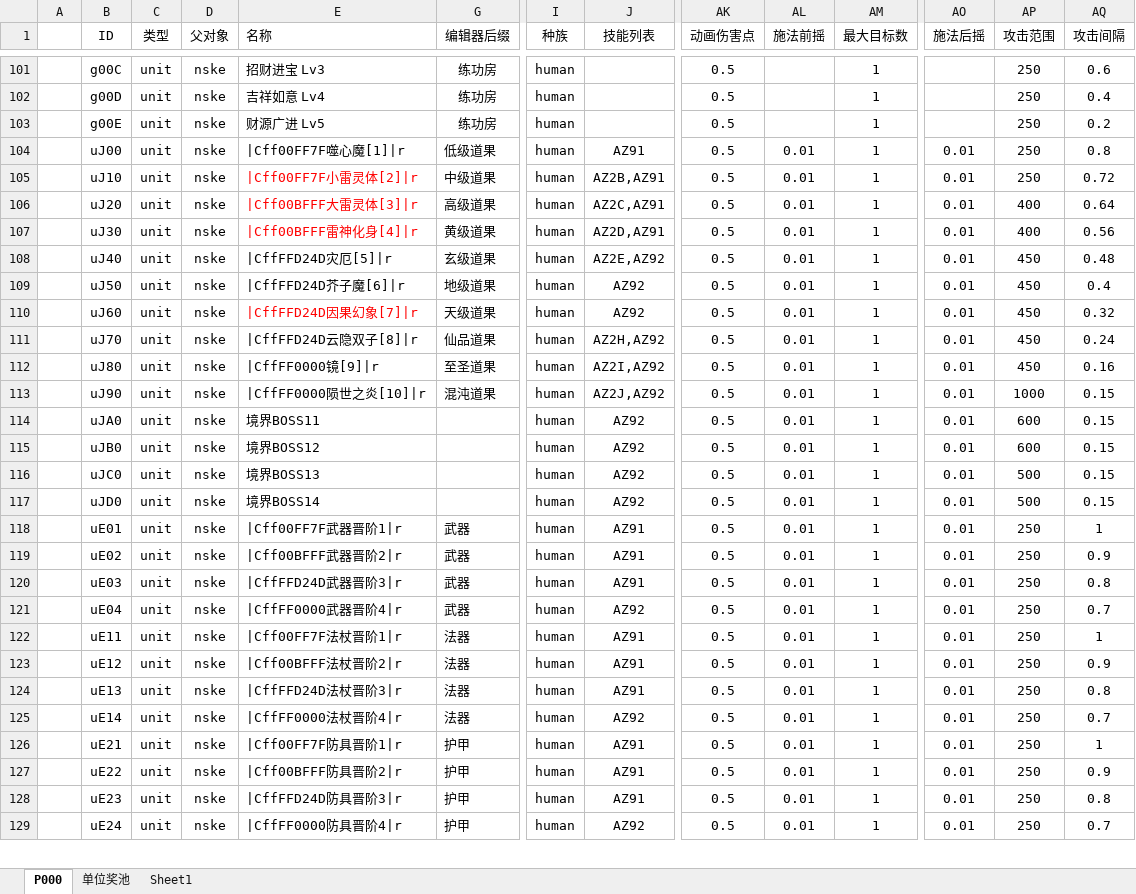
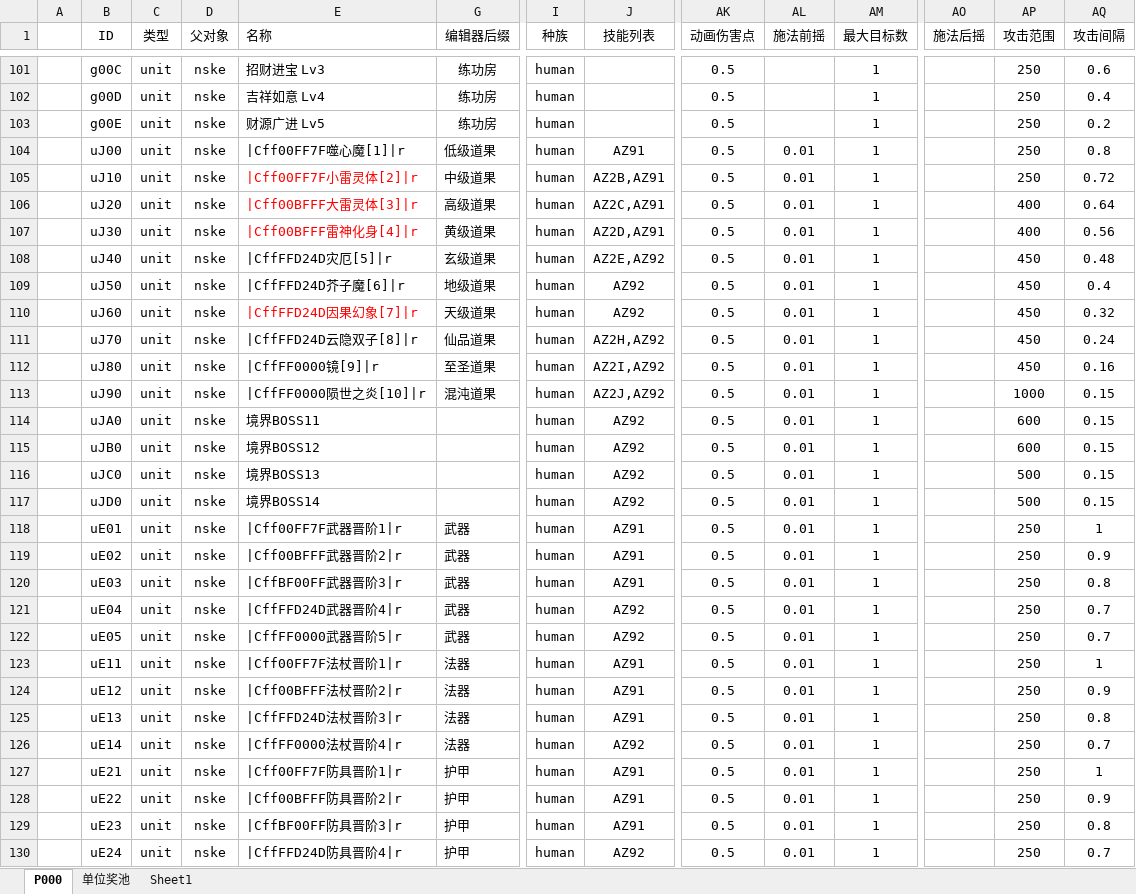
Before and after one commit to MageEgg/MageGame, an Excel workbook: 封神榜单位v0.0.7.xlsm, sheet P000, drawn as a sheet; only a part is shown, gaps mark what is left out; values as stored, in another font and other column widths than the file's, no borders; conditional formats not drawn; addresses are those after the commit; rows hold the shown columns only; the diff covers the shown part only; the diff names each change by its address in the sheet, - before the commit and + after, or states it on an @@ line.

```diff
--- a/封神榜单位v0.0.7.xlsm (sheet P000)
+++ b/封神榜单位v0.0.7.xlsm (sheet P000)
-AO104:AO121 (施法后摇): 0.01
+AO104:AO121 (施法后摇): (empty)
-E120 (名称): |CffFFD24D武器晋阶3|r
+E120 (名称): |CffBF00FF武器晋阶3|r
-E121 (名称): |CffFF0000武器晋阶4|r
+E121 (名称): |CffFFD24D武器晋阶4|r
+row 122:  | uE05 | unit | nske | |CffFF0000武器晋阶5|r | 武器 | human | AZ92 | 0.5 | 0.01 | 1 |  | 250 | 0.7
-AO123:AO130 (施法后摇): 0.01
+AO123:AO130 (施法后摇): (empty)
-E129 (名称): |CffFFD24D防具晋阶3|r
+E129 (名称): |CffBF00FF防具晋阶3|r
-E130 (名称): |CffFF0000防具晋阶4|r
+E130 (名称): |CffFFD24D防具晋阶4|r
```
Also changed, not shown: 1 added row and 162 edited cells elsewhere in this sheet, 13 other files.
